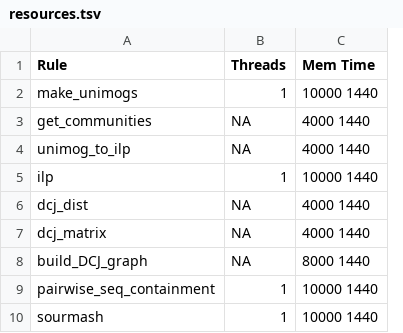
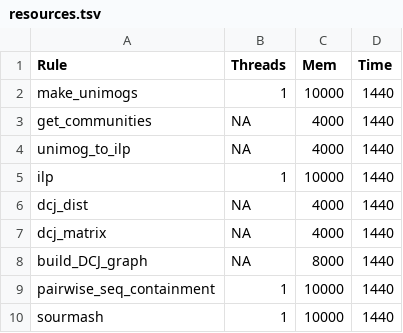
Before and after one commit to iqbal-lab-org/pling, a TSV file: pling/resources.tsv, drawn as a sheet; removed rows and columns are numbered as before the commit, all else as after; the diff names each change by its address in the sheet, - before the commit and + after, or states it on an @@ line.

Commit message:
fixed tab delimiting in resources.tsv; updated ete3 to ete4 and changed visualisation file output type to png

```diff
--- a/pling/resources.tsv
+++ b/pling/resources.tsv
-column C (Mem Time), rows 2-10: 10000 1440 | 4000 1440 | 4000 1440 | 10000 1440 | 4000 1440 | 4000 1440 | 8000 1440 | 10000 1440 | 10000 1440
+column C (Mem), rows 2-10: 10000 | 4000 | 4000 | 10000 | 4000 | 4000 | 8000 | 10000 | 10000
+column D (Time), rows 2-10: all 1440
```
Also changed, not shown: 3 other files.
